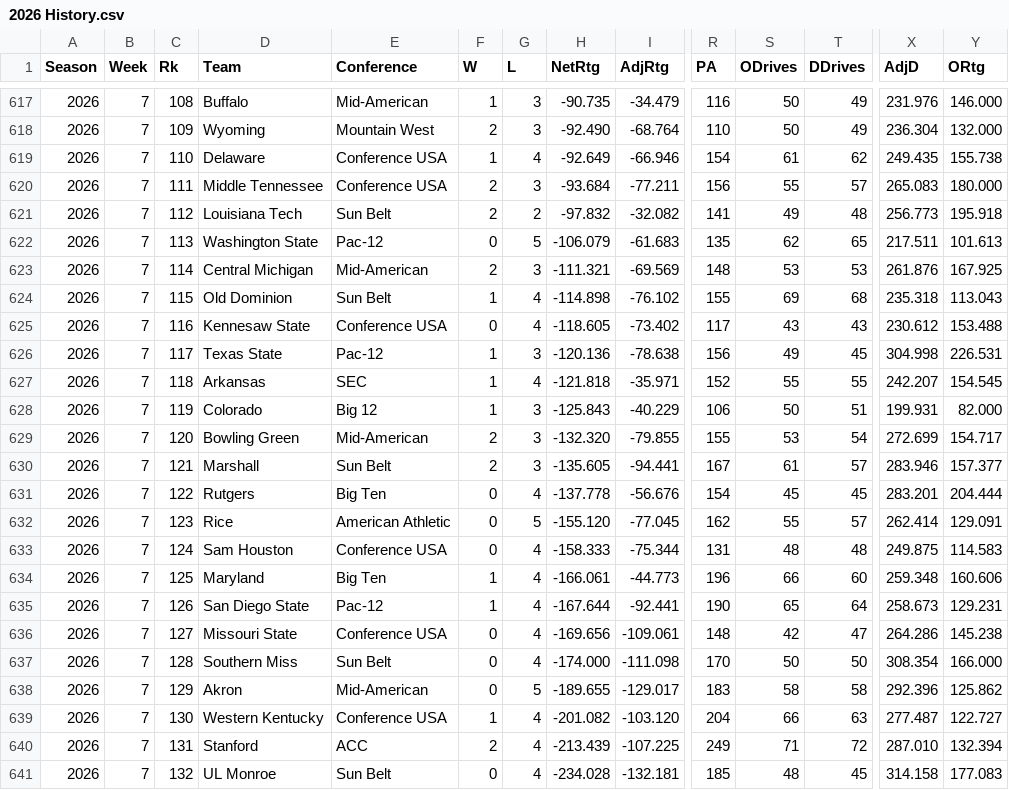
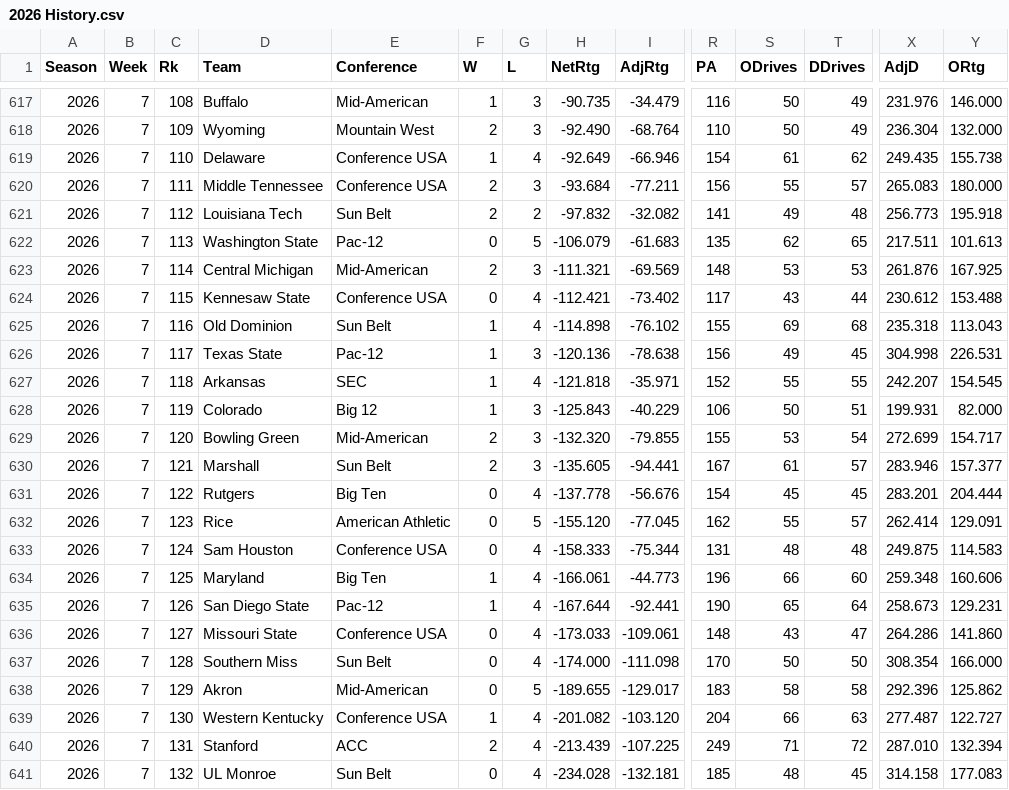
Before and after one commit to EricAGonzalz/CFBRankings, a CSV file: data/2026 History.csv, drawn as a sheet; only a part is shown, gaps mark what is left out; removed rows and columns are numbered as before the commit, all else as after; rows hold the shown columns only; the diff names each change by its address in the sheet, - before the commit and + after, or states it on an @@ line.

```diff
--- a/data/2026 History.csv
+++ b/data/2026 History.csv
+row 624: 2026 | 7 | 115 | Kennesaw State | Conference USA | 0 | 4 | -112.421 | -73.402 | 117 | 43 | 44 | 230.612 | 153.488
-C625 (Rk): 115
+C625 (Rk): 116
-row 625: 2026 | 7 | 116 | Kennesaw State | Conference USA | 0 | 4 | -118.605 | -73.402 | 117 | 43 | 43 | 230.612 | 153.488
-H636 (NetRtg): -169.656
+H636 (NetRtg): -173.033
-S636 (ODrives): 42
+S636 (ODrives): 43
-Y636 (ORtg): 145.238
+Y636 (ORtg): 141.860
```
Also changed, not shown: data/2026 Master.csv, data/2026 Schedule.csv, 2 other files.
